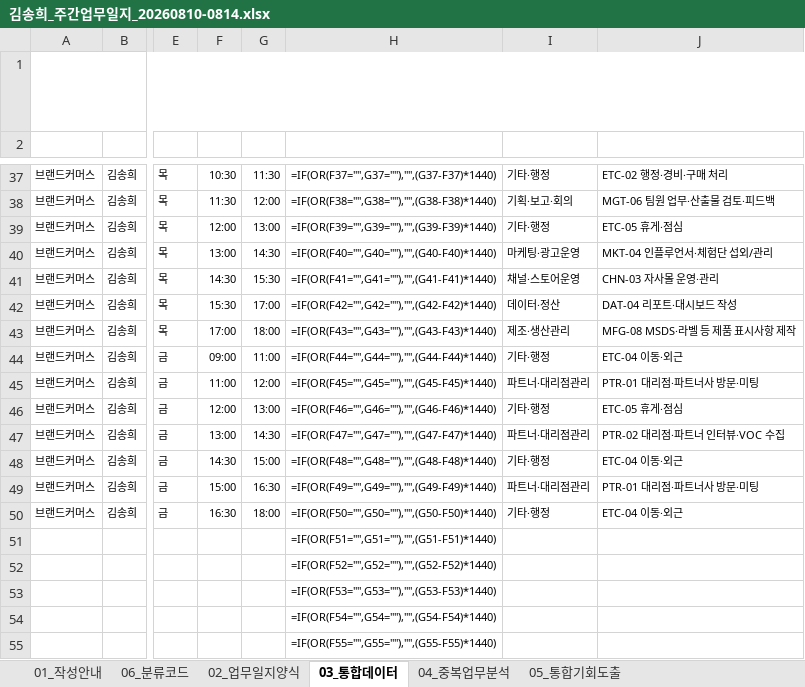
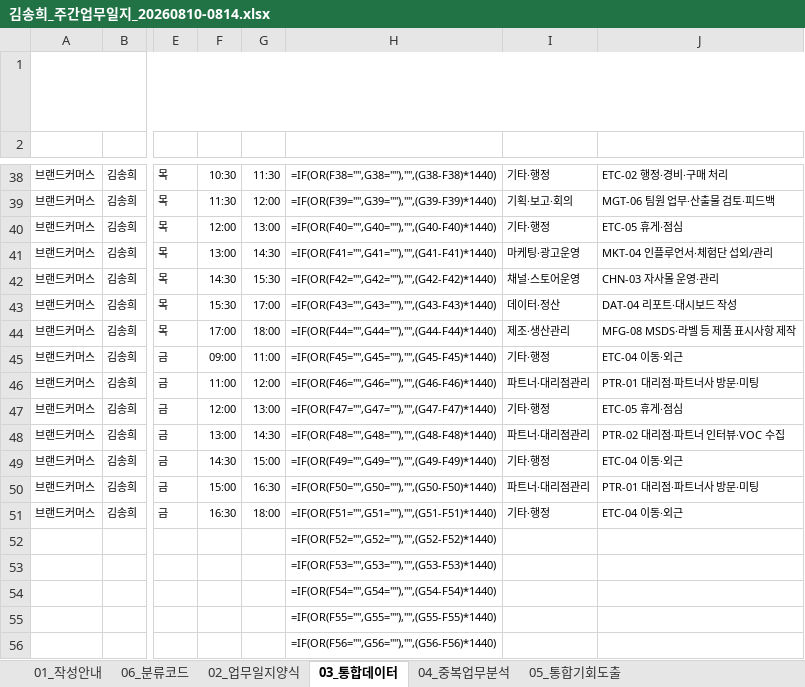
Before and after one commit to netformrnd-lab/pour-construction-form, an Excel workbook: worklog/김송희_주간업무일지_20260810-0814.xlsx, sheet 03_통합데이터, drawn as a sheet; only a part is shown, gaps mark what is left out; the shorter side is filled out with more unchanged rows; long unchanged cells end in …; values as stored, in another font and other column widths than the file's, no borders; formulas without a stored value are shown as written; removed rows and columns are numbered as before the commit, all else as after; rows hold the shown columns only; the diff covers the shown part only; the diff names each change by its address in the sheet, - before the commit and + after, or states it on an @@ line.

```diff
--- a/worklog/김송희_주간업무일지_20260810-0814.xlsx (sheet 03_통합데이터)
+++ b/worklog/김송희_주간업무일지_20260810-0814.xlsx (sheet 03_통합데이터)
-H38 (소요(분)): =IF(OR(F37="",G37=""),"",(G37-F37)*1440)
+H38 (소요(분)): =IF(OR(F38="",G38=""),"",(G38-F38)*1440)
-H39 (소요(분)): =IF(OR(F38="",G38=""),"",(G38-F38)*1440)
+H39 (소요(분)): =IF(OR(F39="",G39=""),"",(G39-F39)*1440)
-H40 (소요(분)): =IF(OR(F39="",G39=""),"",(G39-F39)*1440)
+H40 (소요(분)): =IF(OR(F40="",G40=""),"",(G40-F40)*1440)
-H41 (소요(분)): =IF(OR(F40="",G40=""),"",(G40-F40)*1440)
+H41 (소요(분)): =IF(OR(F41="",G41=""),"",(G41-F41)*1440)
-H42 (소요(분)): =IF(OR(F41="",G41=""),"",(G41-F41)*1440)
+H42 (소요(분)): =IF(OR(F42="",G42=""),"",(G42-F42)*1440)
-H43 (소요(분)): =IF(OR(F42="",G42=""),"",(G42-F42)*1440)
+H43 (소요(분)): =IF(OR(F43="",G43=""),"",(G43-F43)*1440)
-H44 (소요(분)): =IF(OR(F43="",G43=""),"",(G43-F43)*1440)
+H44 (소요(분)): =IF(OR(F44="",G44=""),"",(G44-F44)*1440)
-H45 (소요(분)): =IF(OR(F44="",G44=""),"",(G44-F44)*1440)
+H45 (소요(분)): =IF(OR(F45="",G45=""),"",(G45-F45)*1440)
-H46 (소요(분)): =IF(OR(F45="",G45=""),"",(G45-F45)*1440)
+H46 (소요(분)): =IF(OR(F46="",G46=""),"",(G46-F46)*1440)
-H47 (소요(분)): =IF(OR(F46="",G46=""),"",(G46-F46)*1440)
+H47 (소요(분)): =IF(OR(F47="",G47=""),"",(G47-F47)*1440)
-H48 (소요(분)): =IF(OR(F47="",G47=""),"",(G47-F47)*1440)
+H48 (소요(분)): =IF(OR(F48="",G48=""),"",(G48-F48)*1440)
-H49 (소요(분)): =IF(OR(F48="",G48=""),"",(G48-F48)*1440)
+H49 (소요(분)): =IF(OR(F49="",G49=""),"",(G49-F49)*1440)
-H50 (소요(분)): =IF(OR(F49="",G49=""),"",(G49-F49)*1440)
+H50 (소요(분)): =IF(OR(F50="",G50=""),"",(G50-F50)*1440)
-H51 (소요(분)): =IF(OR(F50="",G50=""),"",(G50-F50)*1440)
+H51 (소요(분)): =IF(OR(F51="",G51=""),"",(G51-F51)*1440)
-row 51:  |  |  |  |  | =IF(OR(F51="",G51=""),"",(G51-F51)*1440)
```
Also changed, not shown: 1 added row and 31 edited cells elsewhere in this sheet, sheet 02_업무일지양식, 1 other file.
